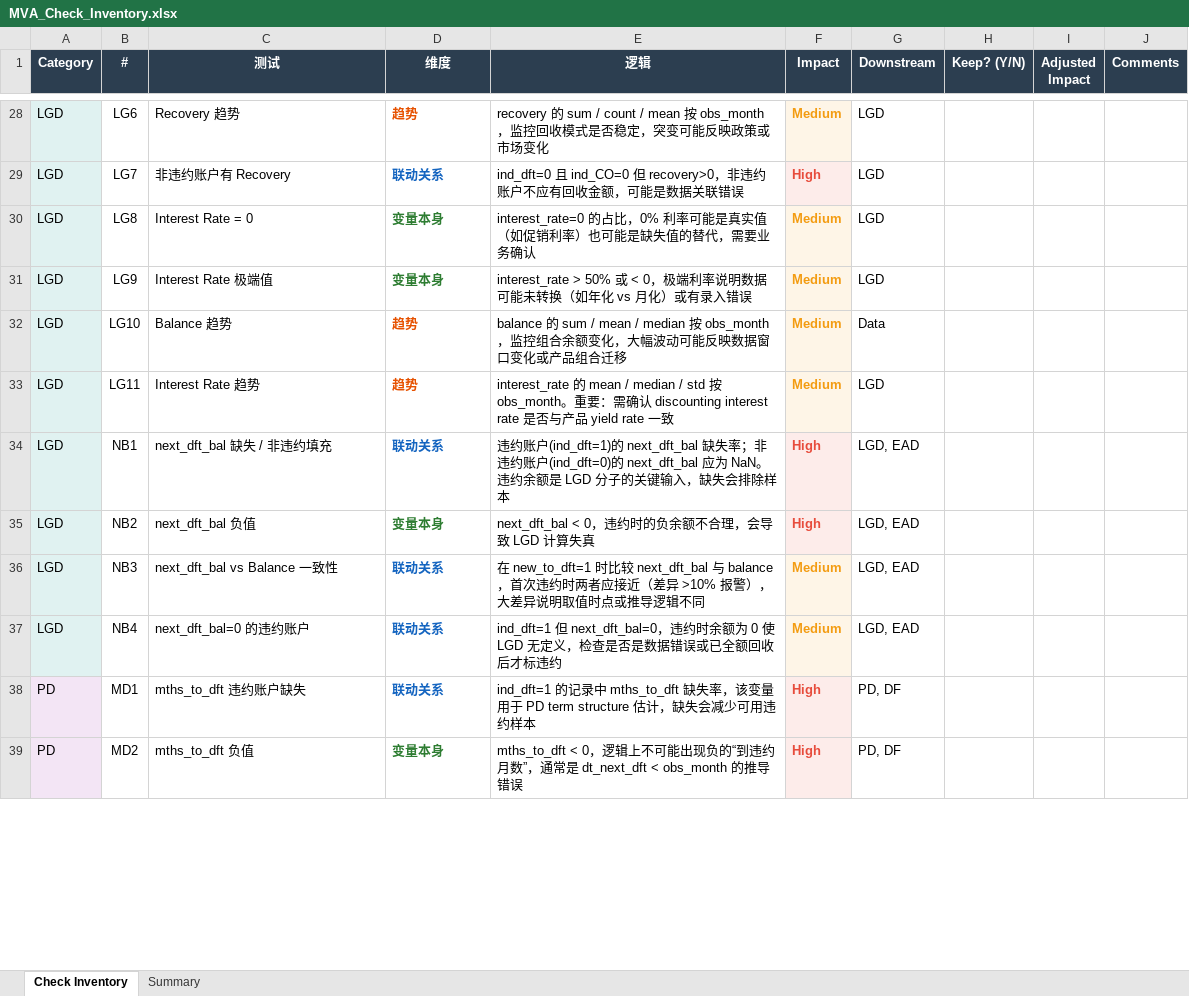
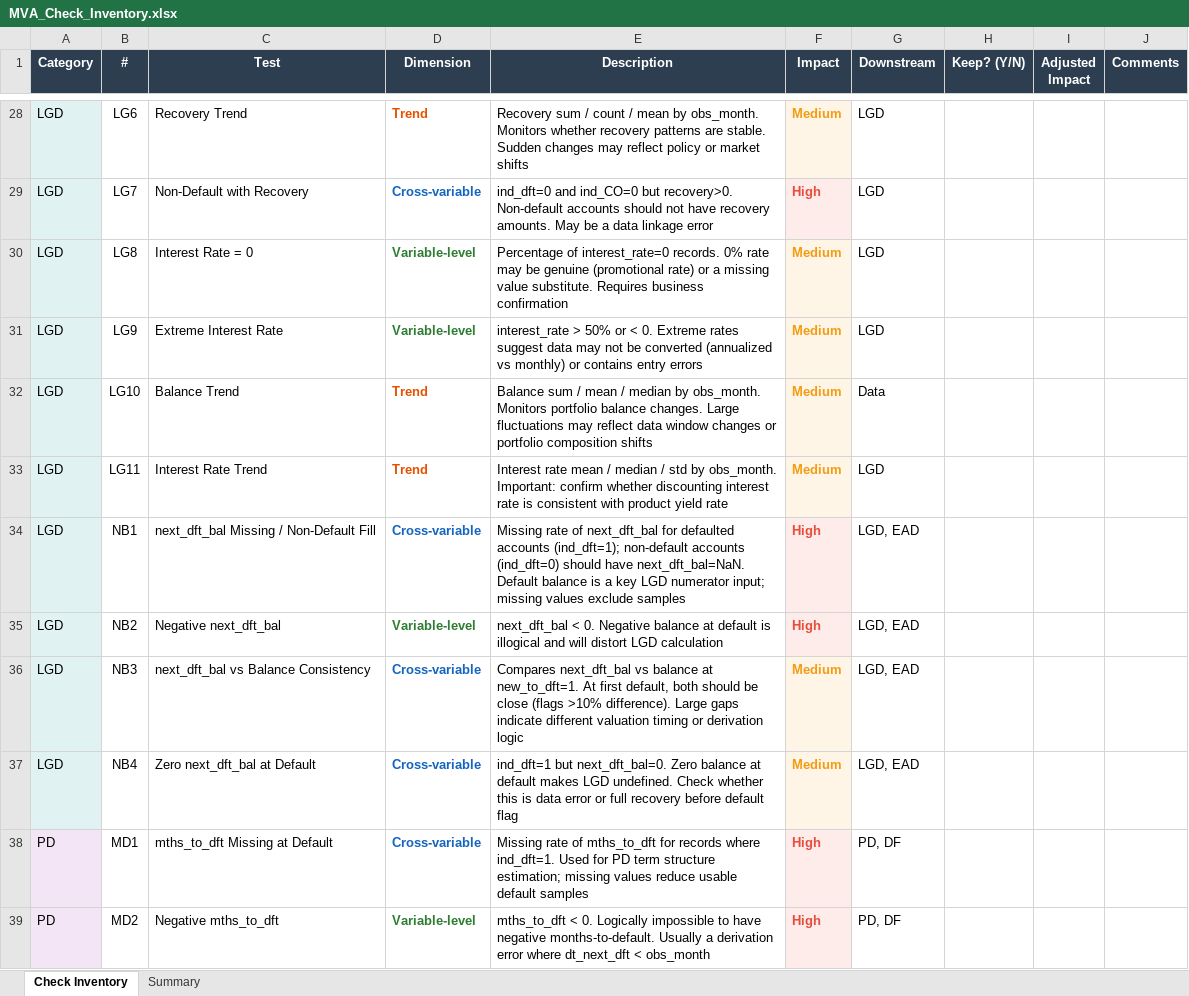
Before and after one commit to PeterXia123/toy-car, an Excel workbook: output/MVA_Check_Inventory.xlsx, sheet Check Inventory, drawn as a sheet; only a part is shown, gaps mark what is left out; values as stored, in another font and other column widths than the file's, no borders; the diff covers the shown part only; the diff names each change by its address in the sheet, - before the commit and + after, or states it on an @@ line.

```diff
--- a/output/MVA_Check_Inventory.xlsx (sheet Check Inventory)
+++ b/output/MVA_Check_Inventory.xlsx (sheet Check Inventory)
-C1: 测试
+C1: Test
-D1: 维度
+D1: Dimension
-E1: 逻辑
+E1: Description
-C28 (Test): Recovery 趋势
+C28 (Test): Recovery Trend
-D28 (Dimension): 趋势
+D28 (Dimension): Trend
-E28 (Description): recovery 的 sum / count / mean 按 obs_month，监控回收模式是否稳定，突变可能反映政策或市场变化
+E28 (Description): Recovery sum / count / mean by obs_month. Monitors whether recovery patterns are stable. Sudden changes may reflect policy or market shifts
-C29 (Test): 非违约账户有 Recovery
+C29 (Test): Non-Default with Recovery
-D29 (Dimension): 联动关系
+D29 (Dimension): Cross-variable
-E29 (Description): ind_dft=0 且 ind_CO=0 但 recovery>0，非违约账户不应有回收金额，可能是数据关联错误
+E29 (Description): ind_dft=0 and ind_CO=0 but recovery>0. Non-default accounts should not have recovery amounts. May be a data linkage error
-D30:D31 (Dimension): 变量本身
+D30:D31 (Dimension): Variable-level
-E30 (Description): interest_rate=0 的占比，0% 利率可能是真实值（如促销利率）也可能是缺失值的替代，需要业务确认
+E30 (Description): Percentage of interest_rate=0 records. 0% rate may be genuine (promotional rate) or a missing value substitute. Requires business confirmation
-C31 (Test): Interest Rate 极端值
+C31 (Test): Extreme Interest Rate
-E31 (Description): interest_rate > 50% 或 < 0，极端利率说明数据可能未转换（如年化 vs 月化）或有录入错误
+E31 (Description): interest_rate > 50% or < 0. Extreme rates suggest data may not be converted (annualized vs monthly) or contains entry errors
-C32 (Test): Balance 趋势
+C32 (Test): Balance Trend
-D32:D33 (Dimension): 趋势
+D32:D33 (Dimension): Trend
-E32 (Description): balance 的 sum / mean / median 按 obs_month，监控组合余额变化，大幅波动可能反映数据窗口变化或产品组合迁移
+E32 (Description): Balance sum / mean / median by obs_month. Monitors portfolio balance changes. Large fluctuations may reflect data window changes or portfolio composition shifts
-C33 (Test): Interest Rate 趋势
+C33 (Test): Interest Rate Trend
-E33 (Description): interest_rate 的 mean / median / std 按 obs_month。重要：需确认 discounting interest rate 是否与产品 yield rate 一致
+E33 (Description): Interest rate mean / median / std by obs_month. Important: confirm whether discounting interest rate is consistent with product yield rate
-C34 (Test): next_dft_bal 缺失 / 非违约填充
+C34 (Test): next_dft_bal Missing / Non-Default Fill
-D34 (Dimension): 联动关系
+D34 (Dimension): Cross-variable
-E34 (Description): 违约账户(ind_dft=1)的 next_dft_bal 缺失率；非违约账户(ind_dft=0)的 next_dft_bal 应为 NaN。违约余额是 LGD 分子的关键输入，缺失会排除样本
+E34 (Description): Missing rate of next_dft_bal for defaulted accounts (ind_dft=1); non-default accounts (ind_dft=0) should have next_dft_bal=NaN. Default balance is a key LGD numerator input; missing values exclude samples
-C35 (Test): next_dft_bal 负值
+C35 (Test): Negative next_dft_bal
-D35 (Dimension): 变量本身
+D35 (Dimension): Variable-level
-E35 (Description): next_dft_bal < 0，违约时的负余额不合理，会导致 LGD 计算失真
+E35 (Description): next_dft_bal < 0. Negative balance at default is illogical and will distort LGD calculation
-C36 (Test): next_dft_bal vs Balance 一致性
+C36 (Test): next_dft_bal vs Balance Consistency
-D36:D38 (Dimension): 联动关系
+D36:D38 (Dimension): Cross-variable
-E36 (Description): 在 new_to_dft=1 时比较 next_dft_bal 与 balance，首次违约时两者应接近（差异 >10% 报警），大差异说明取值时点或推导逻辑不同
+E36 (Description): Compares next_dft_bal vs balance at new_to_dft=1. At first default, both should be close (flags >10% difference). Large gaps indicate different valuation timing or derivation logic
-C37 (Test): next_dft_bal=0 的违约账户
+C37 (Test): Zero next_dft_bal at Default
-E37 (Description): ind_dft=1 但 next_dft_bal=0，违约时余额为 0 使 LGD 无定义，检查是否是数据错误或已全额回收后才标违约
+E37 (Description): ind_dft=1 but next_dft_bal=0. Zero balance at default makes LGD undefined. Check whether this is data error or full recovery before default flag
-C38 (Test): mths_to_dft 违约账户缺失
+C38 (Test): mths_to_dft Missing at Default
-E38 (Description): ind_dft=1 的记录中 mths_to_dft 缺失率，该变量用于 PD term structure 估计，缺失会减少可用违约样本
+E38 (Description): Missing rate of mths_to_dft for records where ind_dft=1. Used for PD term structure estimation; missing values reduce usable default samples
-C39 (Test): mths_to_dft 负值
+C39 (Test): Negative mths_to_dft
-D39 (Dimension): 变量本身
+D39 (Dimension): Variable-level
-E39 (Description): mths_to_dft < 0，逻辑上不可能出现负的“到违约月数”，通常是 dt_next_dft < obs_month 的推导错误
+E39 (Description): mths_to_dft < 0. Logically impossible to have negative months-to-default. Usually a derivation error where dt_next_dft < obs_month
```
Also changed, not shown: 209 edited cells elsewhere in this sheet, sheet Summary, output/MVA_Implementation_Plan.xlsx.
